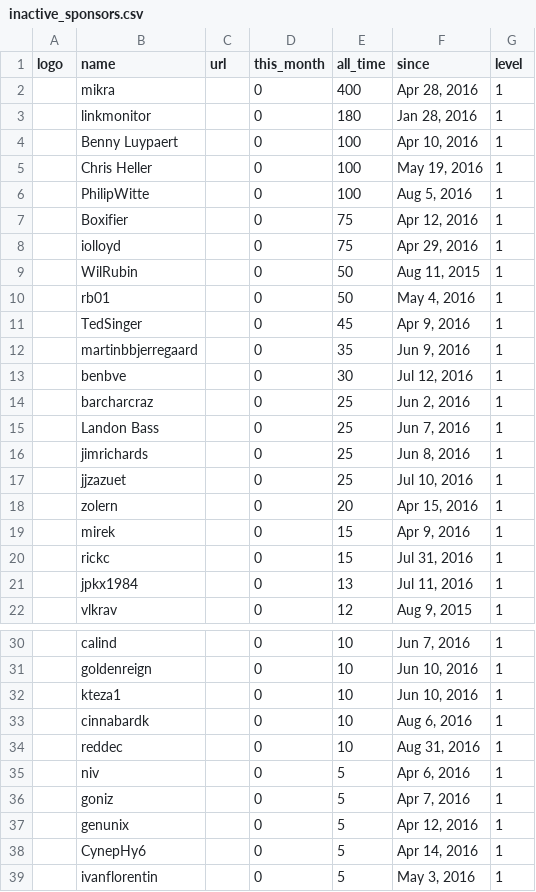
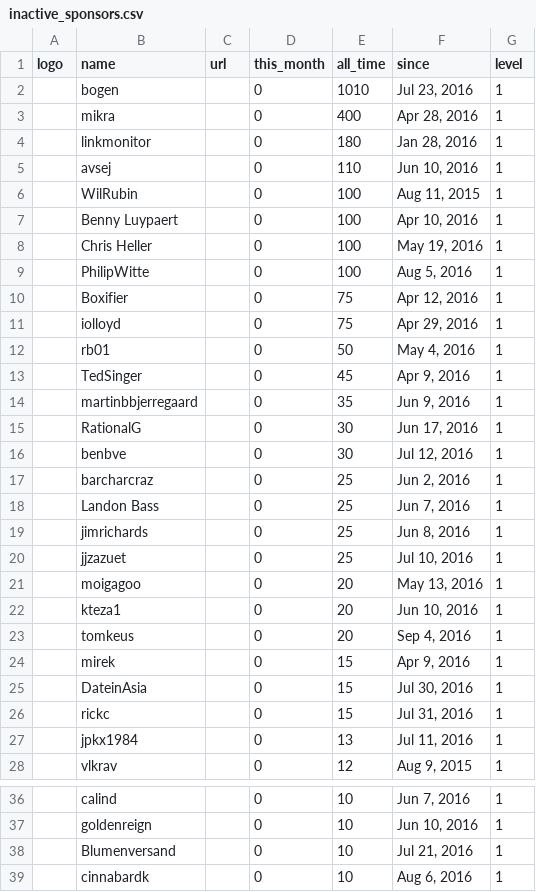
Before and after one commit to geetikayalotha/Nim, a CSV file: web/inactive_sponsors.csv, drawn as a sheet; only a part is shown, gaps mark what is left out; the shorter side is filled out with more unchanged rows.

Commit message:
Updated sponsors CSV files.

```diff
--- a/web/inactive_sponsors.csv
+++ b/web/inactive_sponsors.csv
@@ -1,4 +1,7 @@
 logo, name, url, this_month, all_time, since, level
+,bogen,,0,1010,"Jul 23, 2016",1
 ,mikra,,0,400,"Apr 28, 2016",1
 ,linkmonitor,,0,180,"Jan 28, 2016",1
+,avsej,,0,110,"Jun 10, 2016",1
+,WilRubin,,0,100,"Aug 11, 2015",1
 ,"Benny Luypaert",,0,100,"Apr 10, 2016",1
@@ -8,3 +11,2 @@ logo, name, url, this_month, all_time, since, level
 ,iolloyd,,0,75,"Apr 29, 2016",1
-,WilRubin,,0,50,"Aug 11, 2015",1
 ,rb01,,0,50,"May 4, 2016",1
@@ -12,2 +14,3 @@ logo, name, url, this_month, all_time, since, level
 ,martinbbjerregaard,,0,35,"Jun 9, 2016",1
+,RationalG,,0,30,"Jun 17, 2016",1
 ,benbve,,0,30,"Jul 12, 2016",1
@@ -17,4 +20,7 @@ logo, name, url, this_month, all_time, since, level
 ,jjzazuet,,0,25,"Jul 10, 2016",1
-,zolern,,0,20,"Apr 15, 2016",1
+,moigagoo,,0,20,"May 13, 2016",1
+,kteza1,,0,20,"Jun 10, 2016",1
+,tomkeus,,0,20,"Sep 4, 2016",1
 ,mirek,,0,15,"Apr 9, 2016",1
+,DateinAsia,,0,15,"Jul 30, 2016",1
 ,rickc,,0,15,"Jul 31, 2016",1
@@ -31,3 +37,3 @@ logo, name, url, this_month, all_time, since, level
 ,goldenreign,,0,10,"Jun 10, 2016",1
-,kteza1,,0,10,"Jun 10, 2016",1
+,Blumenversand,,0,10,"Jul 21, 2016",1
 ,cinnabardk,,0,10,"Aug 6, 2016",1
```
Also changed, not shown: web/sponsors.csv.
